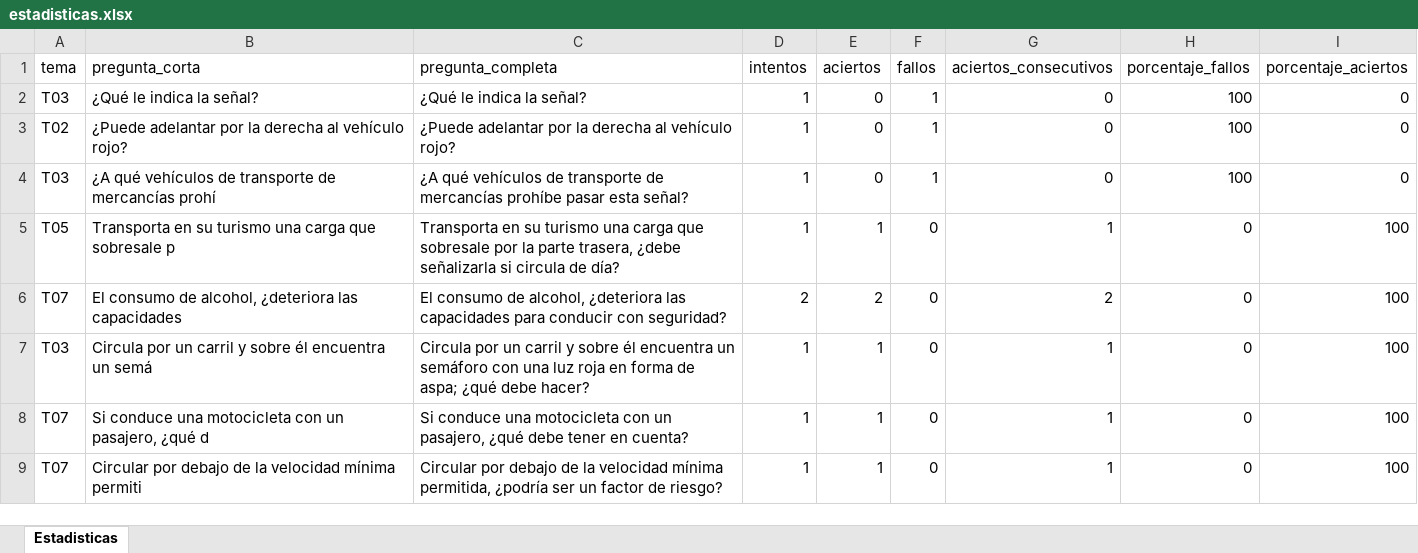
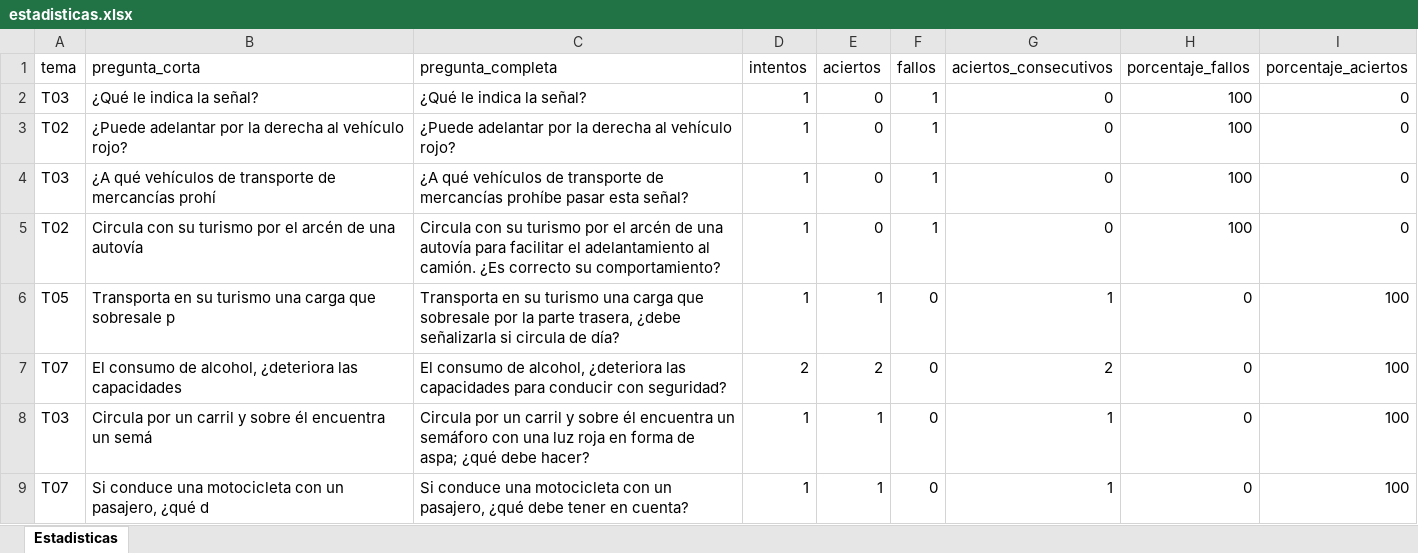
Before and after one commit to Yorchip/AUTOESCUELA, an Excel workbook: estadisticas.xlsx, sheet Estadisticas, drawn as a sheet; only a part is shown; the shorter side is filled out with more unchanged rows; values as stored, in another font and other column widths than the file's, no borders; the diff names each change by its address in the sheet, - before the commit and + after, or states it on an @@ line.

Commit message:
📊 Actualización automática de estadísticas

```diff
--- a/estadisticas.xlsx (sheet Estadisticas)
+++ b/estadisticas.xlsx (sheet Estadisticas)
+row 5: T02 | Circula con su turismo por el arcén de una autovía | Circula con su turismo por el arcén de una autovía para facilitar el adelantamiento al camión. ¿Es correcto su comportamiento? | 1 | 0 | 1 | 0 | 100 | 0
```
